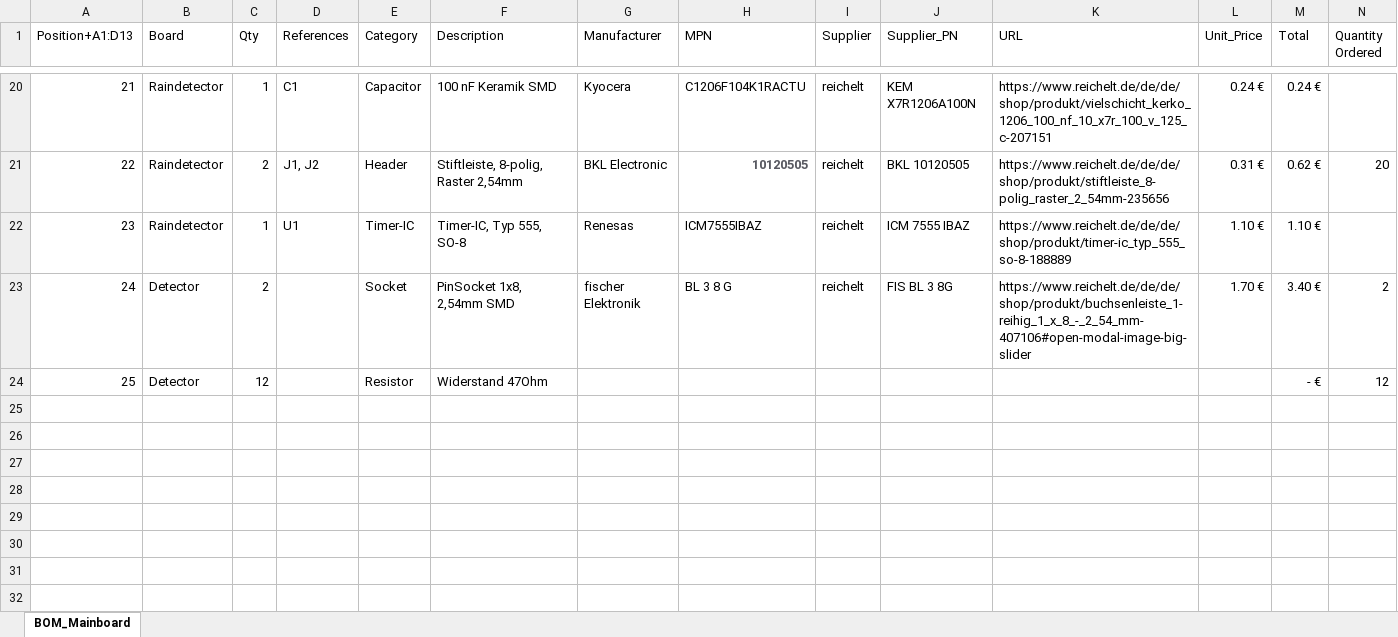
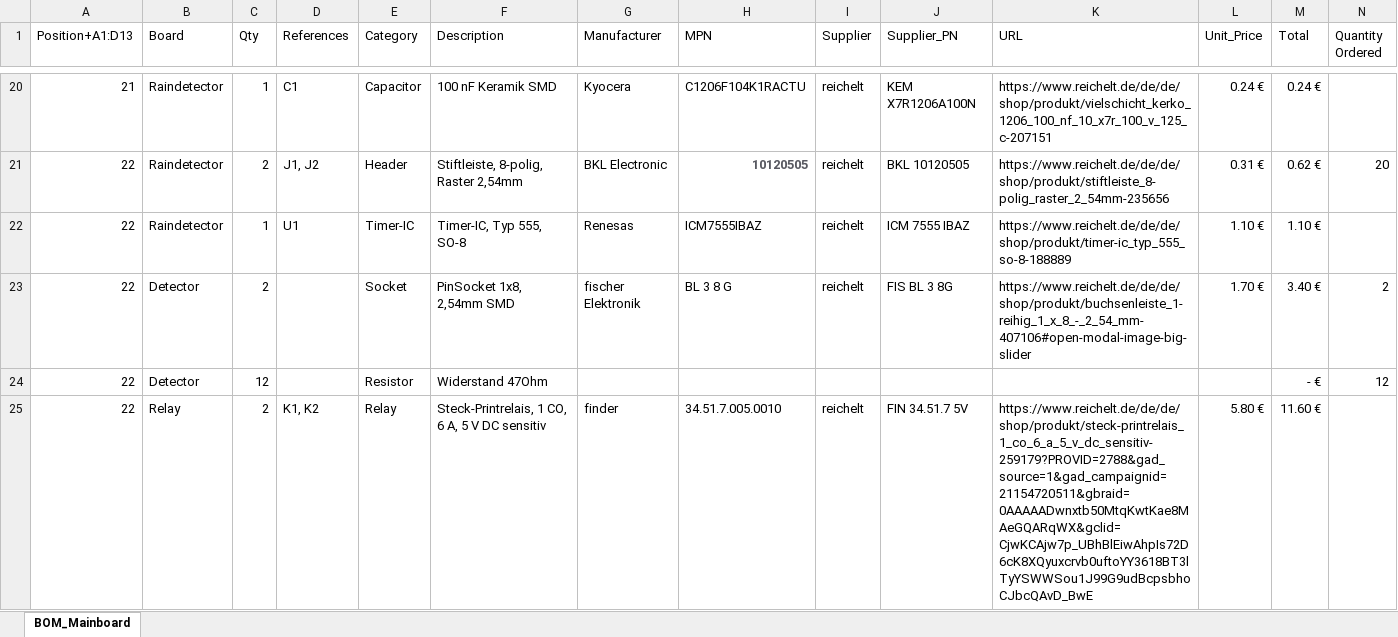
Before and after one commit to magicamun/EnvNode, an Excel workbook: hardware/BOM_Mainboard.xlsx, sheet BOM_Mainboard, drawn as a sheet; only a part is shown, gaps mark what is left out; values as stored, in another font and other column widths than the file's, no borders; table styles not drawn; rows hold the shown columns only; the diff names each change by its address in the sheet, - before the commit and + after, or states it on an @@ line.

Commit message:
Updated BOM for Relay

```diff
--- a/hardware/BOM_Mainboard.xlsx (sheet BOM_Mainboard)
+++ b/hardware/BOM_Mainboard.xlsx (sheet BOM_Mainboard)
-A22 (Position+A1:D13): 23
+A22 (Position+A1:D13): 22
-A23 (Position+A1:D13): 24
+A23 (Position+A1:D13): 22
-A24 (Position+A1:D13): 25
+A24 (Position+A1:D13): 22
+row 25: 22 | Relay | 2 | K1, K2 | Relay | Steck-Printrelais, 1 CO, 6 A, 5 V DC sensitiv | finder | 34.51.7.005.0010 | reichelt | FIN 34.51.7 5V | https://www.reichelt.de/de/de/shop/produkt/steck-printrelais_1_co_6_a_5_v_dc_sensitiv-259179?PROVID=2788&gad_source=1&gad_campaignid=21154720511&gbraid=0AAAAADwnxtb50MtqKwtKae8MAeGQARqWX&gclid=CjwKCAjw7p_UBhBlEiwAhpIs72D6cK8XQyuxcrvb0uftoYY3618BT3lTyYSWWSou1J99G9udBcpsbhoCJbcQAvD_BwE | 5.80 € | 11.60 €
```
